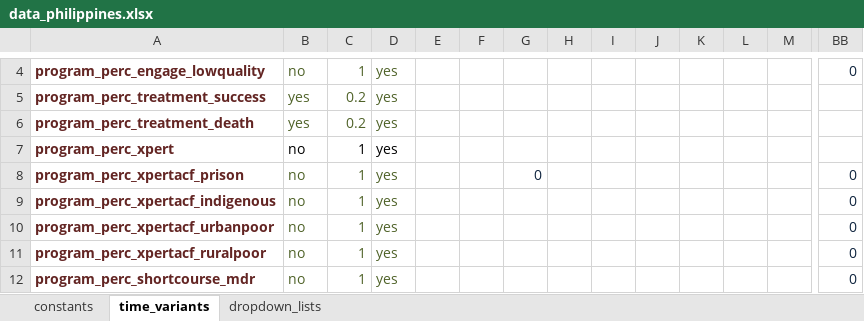
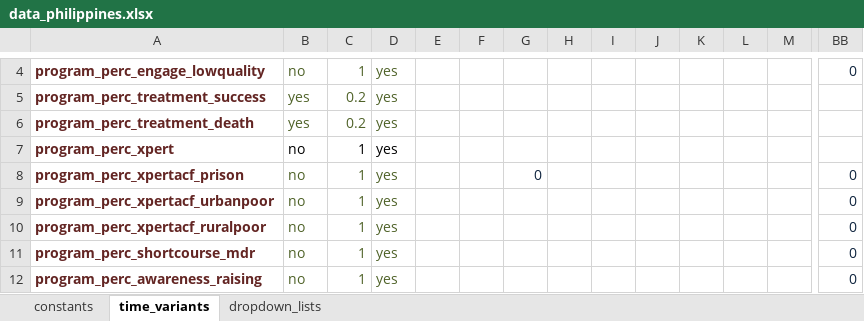
Before and after one commit to monash-emu/AuTuMN, an Excel workbook: autumn/xls/data_philippines.xlsx, sheet time_variants, drawn as a sheet; only a part is shown, gaps mark what is left out; the shorter side is filled out with more unchanged rows; values as stored, in another font and other column widths than the file's, no borders; rows hold the shown columns only; the diff names each change by its address in the sheet, - before the commit and + after, or states it on an @@ line.

Commit message:
Remove unused interventions from Philippines sheet

```diff
--- a/autumn/xls/data_philippines.xlsx (sheet time_variants)
+++ b/autumn/xls/data_philippines.xlsx (sheet time_variants)
-row 9: program_perc_xpertacf_indigenous | no | 1 | yes |  |  |  |  |  |  |  |  |  | 0
```
